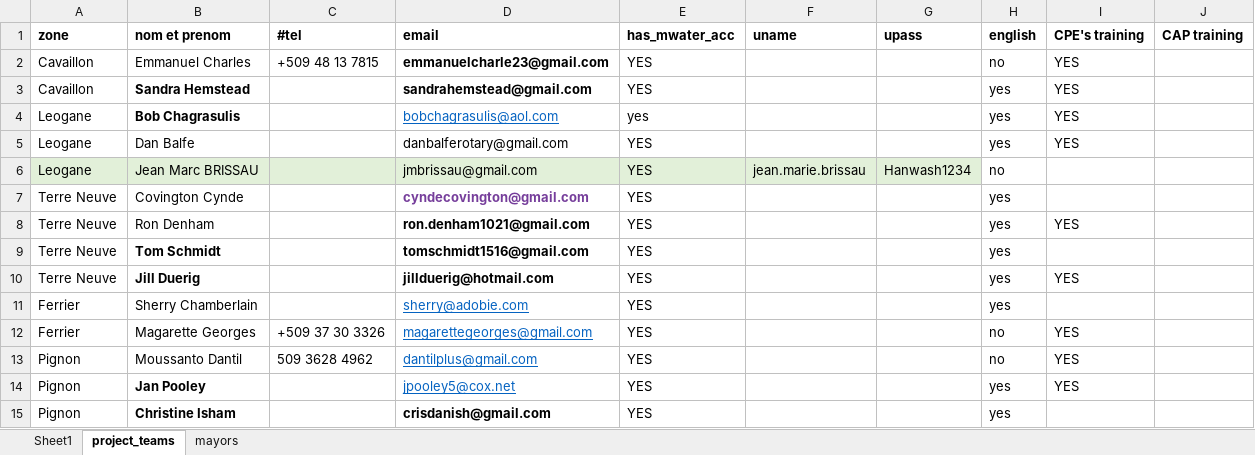
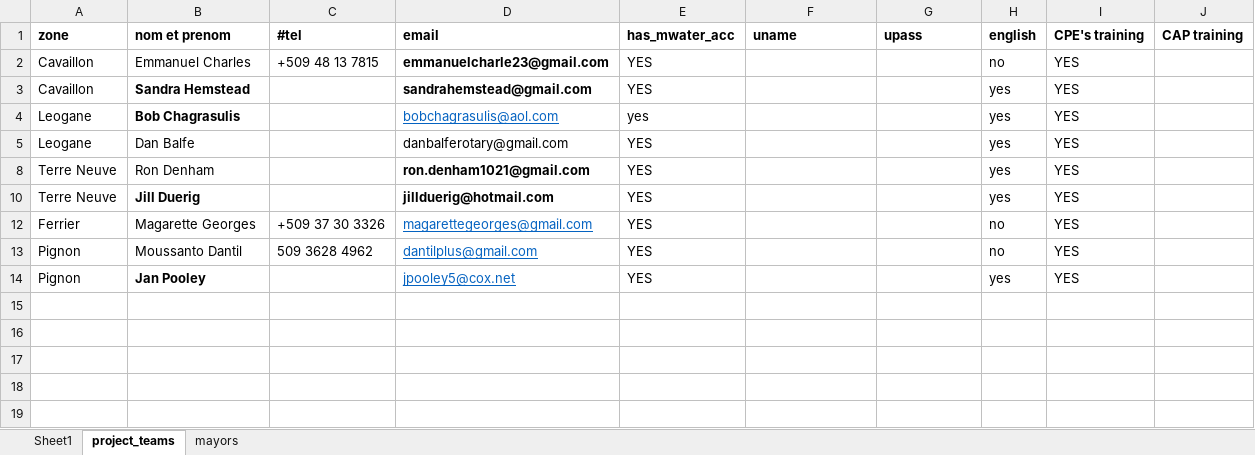
Before and after one commit to AD0791/Hanwash.mwater.dev, an Excel workbook: task/training_session_monitoring.xlsx, sheet project_teams, drawn as a sheet; values as stored, in another font and other column widths than the file's, no borders; the diff names each change by its address in the sheet, - before the commit and + after, or states it on an @@ line.

```diff
--- a/task/training_session_monitoring.xlsx (sheet project_teams)
+++ b/task/training_session_monitoring.xlsx (sheet project_teams)
-row 6: Leogane | Jean Marc BRISSAU |  | jmbrissau@gmail.com | YES | jean.marie.brissau | Hanwash1234 | no
-row 7: Terre Neuve | Covington Cynde |  | cyndecovington@gmail.com | YES |  |  | yes
-row 9: Terre Neuve | Tom Schmidt |  | tomschmidt1516@gmail.com | YES |  |  | yes
-row 11: Ferrier | Sherry Chamberlain |  | sherry@adobie.com | YES |  |  | yes
-row 15: Pignon | Christine Isham |  | crisdanish@gmail.com | YES |  |  | yes
```
Also changed, not shown: hidden cells, contract/Contract_Progression_2425.xlsx, task/contacts_training_session.xlsx, 1 other file.
